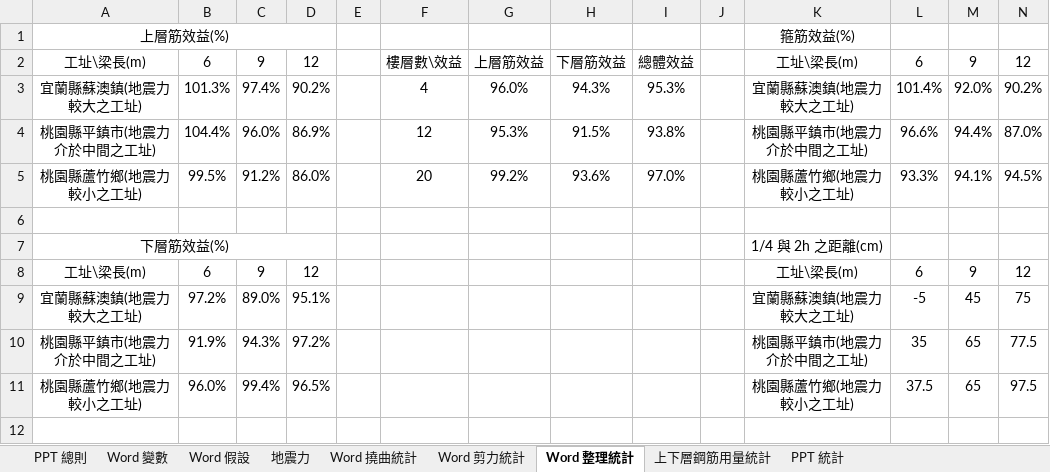
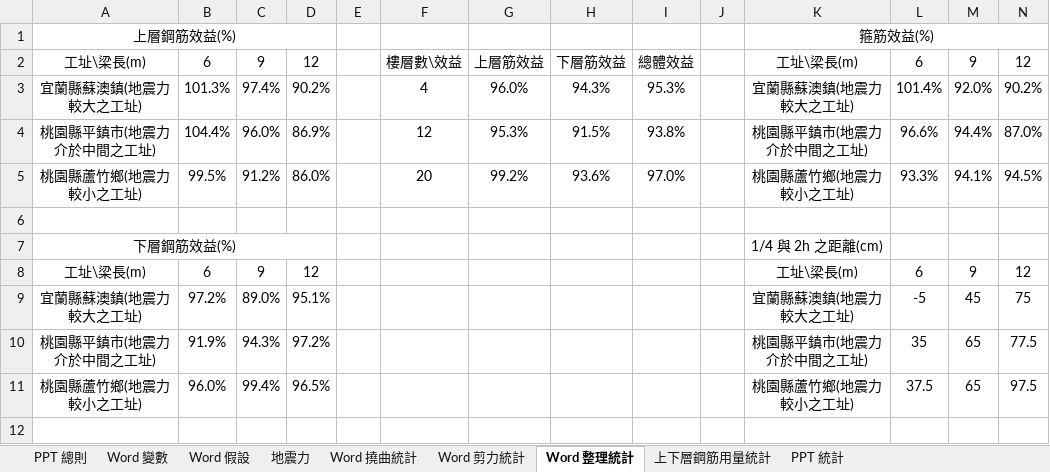
Before and after one commit to skyran1278/thesis, an Excel workbook: Models/00 結構設計變數.xlsx, sheet Word 整理統計, drawn as a sheet; only a part is shown; values as stored, in another font and other column widths than the file's, no borders; the diff names each change by its address in the sheet, - before the commit and + after, or states it on an @@ line.

```diff
--- a/Models/00 結構設計變數.xlsx (sheet Word 整理統計)
+++ b/Models/00 結構設計變數.xlsx (sheet Word 整理統計)
-A1: 上層筋效益(%)
+A1: 上層鋼筋效益(%)
+K1:N1 merged
-A7: 下層筋效益(%)
+A7: 下層鋼筋效益(%)
```
Also changed, not shown: sheet Word 假設, sheet Word 撓曲統計, 3 other files.
